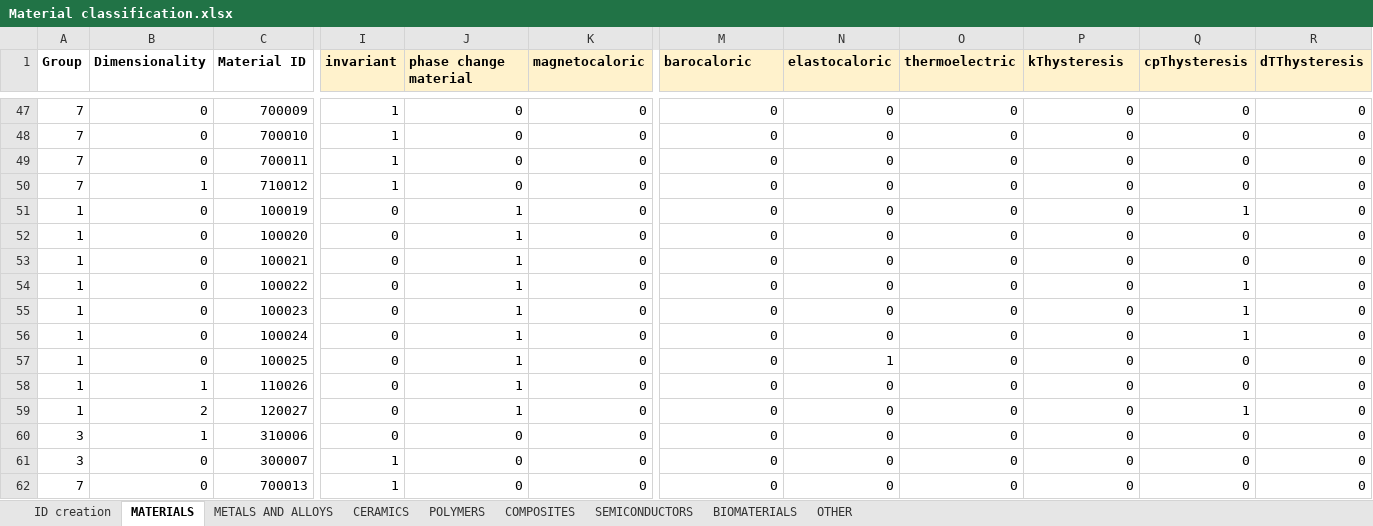
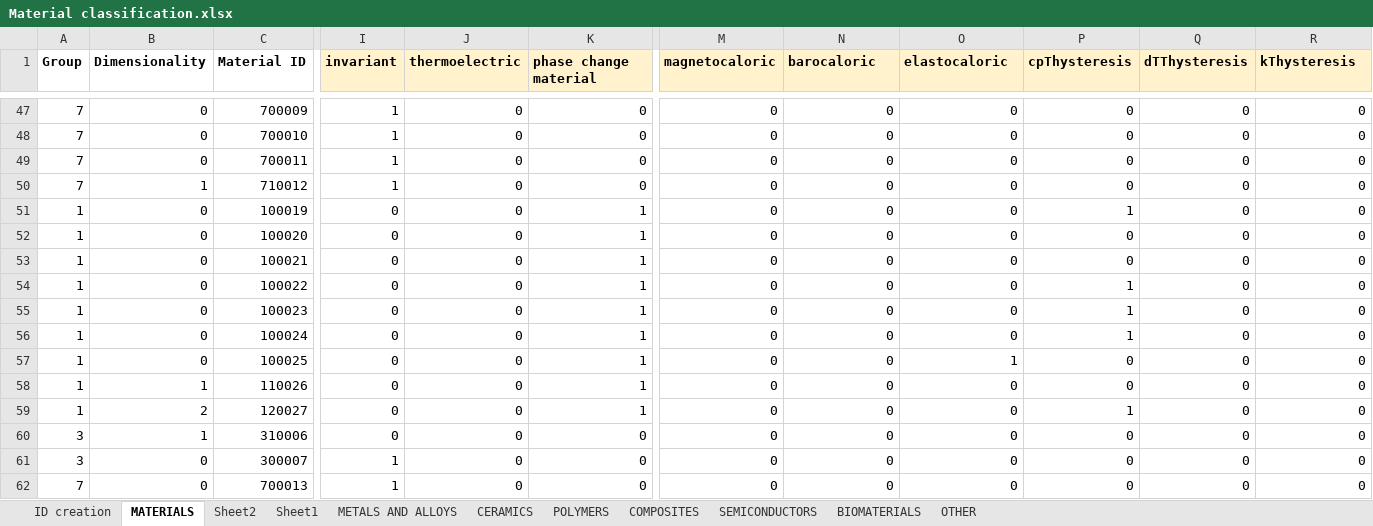
Before and after one commit to katya5226/TCCMaterialLibrary, an Excel workbook: Material classification.xlsx, sheet MATERIALS, drawn as a sheet; only a part is shown, gaps mark what is left out; values as stored, in another font and other column widths than the file's, no borders; the diff covers the shown part only; the diff names each change by its address in the sheet, - before the commit and + after, or states it on an @@ line.

```diff
--- a/Material classification.xlsx (sheet MATERIALS)
+++ b/Material classification.xlsx (sheet MATERIALS)
+sheet tab: Sheet2
+sheet tab: Sheet1
-J1: phase change material
+J1: thermoelectric
-K1: magnetocaloric
+K1: phase change material
-M1: barocaloric
+M1: magnetocaloric
-N1: elastocaloric
+N1: barocaloric
-O1: thermoelectric
+O1: elastocaloric
-P1: kThysteresis
+P1: cpThysteresis
-Q1: cpThysteresis
+Q1: dTThysteresis
-R1: dTThysteresis
+R1: kThysteresis
-J51:J59 (thermoelectric): 1
+J51:J59 (thermoelectric): 0
-K51:K59 (phase change material): 0
+K51:K59 (phase change material): 1
-P51 (cpThysteresis): 0
+P51 (cpThysteresis): 1
-Q51 (dTThysteresis): 1
+Q51 (dTThysteresis): 0
-P54:P56 (cpThysteresis): 0
+P54:P56 (cpThysteresis): 1
-Q54:Q56 (dTThysteresis): 1
+Q54:Q56 (dTThysteresis): 0
-N57 (barocaloric): 1
+N57 (barocaloric): 0
-O57 (elastocaloric): 0
+O57 (elastocaloric): 1
-P59 (cpThysteresis): 0
+P59 (cpThysteresis): 1
-Q59 (dTThysteresis): 1
+Q59 (dTThysteresis): 0
```
Also changed, not shown: 70 edited cells elsewhere in this sheet, 1 other file.
